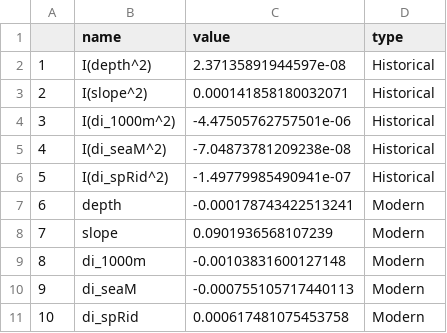
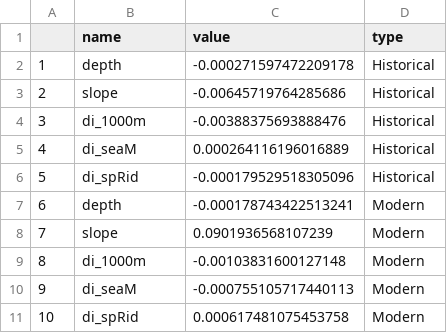
Before and after one commit to LauraMannocci/spermwhale, a CSV file: outputs/coefficients.csv, drawn as a sheet.

```diff
--- a/outputs/coefficients.csv
+++ b/outputs/coefficients.csv
@@ -1,7 +1,7 @@
 "","name","value","type"
-"1","I(depth^2)",2.37135891944597e-08,"Historical"
-"2","I(slope^2)",0.000141858180032071,"Historical"
-"3","I(di_1000m^2)",-4.47505762757501e-06,"Historical"
-"4","I(di_seaM^2)",-7.04873781209238e-08,"Historical"
-"5","I(di_spRid^2)",-1.49779985490941e-07,"Historical"
+"1","depth",-0.000271597472209178,"Historical"
+"2","slope",-0.00645719764285686,"Historical"
+"3","di_1000m",-0.00388375693888476,"Historical"
+"4","di_seaM",0.000264116196016889,"Historical"
+"5","di_spRid",-0.000179529518305096,"Historical"
 "6","depth",-0.000178743422513241,"Modern"
```
Also changed, not shown: 17 other files.
